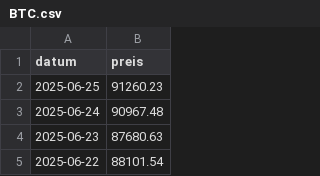
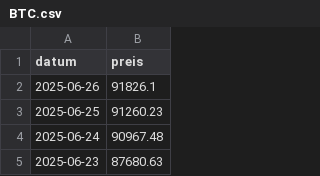
Before and after one commit to soeren-schwabbauer/finanzen-prices, a CSV file: data/wallet/BTC.csv, drawn as a sheet; only a part is shown; the shorter side is filled out with more unchanged rows.

```diff
--- a/data/wallet/BTC.csv
+++ b/data/wallet/BTC.csv
@@ -1,2 +1,3 @@
 datum,preis
+2025-06-26,91826.1
 2025-06-25,91260.23
```
Also changed, not shown: data/depot/IE00B5BMR087.csv, data/depot/IE00BK5BQT80.csv, 2 other files.
